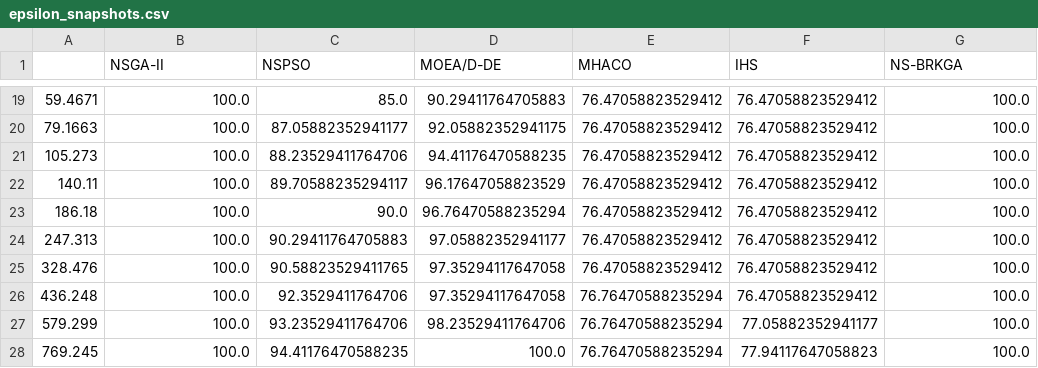
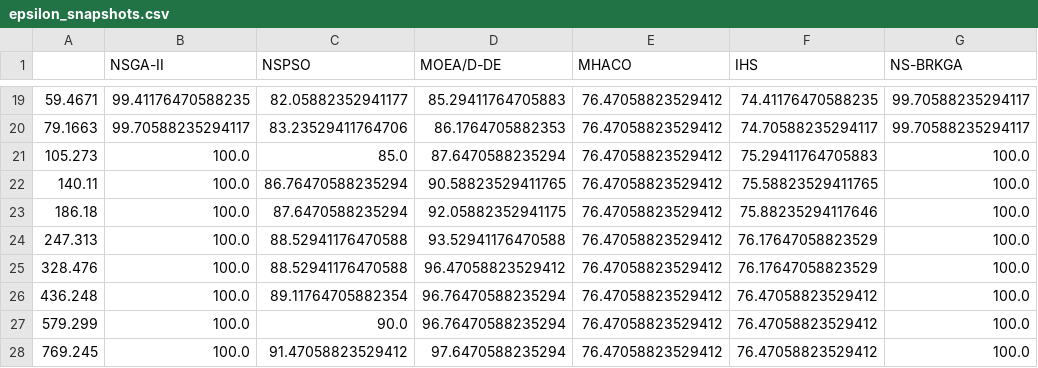
Before and after one commit to luishpmendes/results_motsp_mokp_mofjssp, a CSV file: epsilon_snapshots.csv, drawn as a sheet; only a part is shown, gaps mark what is left out; the diff covers the shown part only.

Commit message:
Update IGD calculation in igd.py and epsilon_snapshots.csv

```diff
--- a/epsilon_snapshots.csv
+++ b/epsilon_snapshots.csv
@@ -19,10 +19,10 @@
-59.4671,100.0,85.0,90.29411764705883,76.47058823529412,76.47058823529412,100.0
-79.1663,100.0,87.05882352941177,92.05882352941175,76.47058823529412,76.47058823529412,100.0
-105.273,100.0,88.23529411764706,94.41176470588235,76.47058823529412,76.47058823529412,100.0
-140.11,100.0,89.70588235294117,96.17647058823529,76.47058823529412,76.47058823529412,100.0
-186.18,100.0,90.0,96.76470588235294,76.47058823529412,76.47058823529412,100.0
-247.313,100.0,90.29411764705883,97.05882352941177,76.47058823529412,76.47058823529412,100.0
-328.476,100.0,90.58823529411765,97.35294117647058,76.47058823529412,76.47058823529412,100.0
-436.248,100.0,92.3529411764706,97.35294117647058,76.76470588235294,76.47058823529412,100.0
-579.299,100.0,93.23529411764706,98.23529411764706,76.76470588235294,77.05882352941177,100.0
-769.245,100.0,94.41176470588235,100.0,76.76470588235294,77.94117647058823,100.0
+59.4671,99.41176470588235,82.05882352941177,85.29411764705883,76.47058823529412,74.41176470588235,99.70588235294117
+79.1663,99.70588235294117,83.23529411764706,86.1764705882353,76.47058823529412,74.70588235294117,99.70588235294117
+105.273,100.0,85.0,87.6470588235294,76.47058823529412,75.29411764705883,100.0
+140.11,100.0,86.76470588235294,90.58823529411765,76.47058823529412,75.58823529411765,100.0
+186.18,100.0,87.6470588235294,92.05882352941175,76.47058823529412,75.88235294117646,100.0
+247.313,100.0,88.52941176470588,93.52941176470588,76.47058823529412,76.17647058823529,100.0
+328.476,100.0,88.52941176470588,96.47058823529412,76.47058823529412,76.17647058823529,100.0
+436.248,100.0,89.11764705882354,96.76470588235294,76.47058823529412,76.47058823529412,100.0
+579.299,100.0,90.0,96.76470588235294,76.47058823529412,76.47058823529412,100.0
+769.245,100.0,91.47058823529412,97.6470588235294,76.47058823529412,76.47058823529412,100.0
```
Also changed, not shown: 112 edited cells elsewhere in this file, epsilon.csv, hvr.csv, 11 other files.
